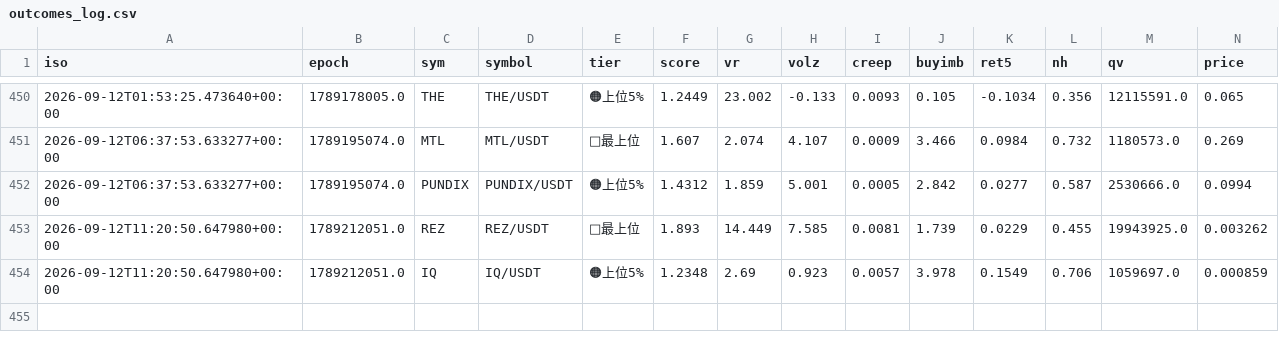
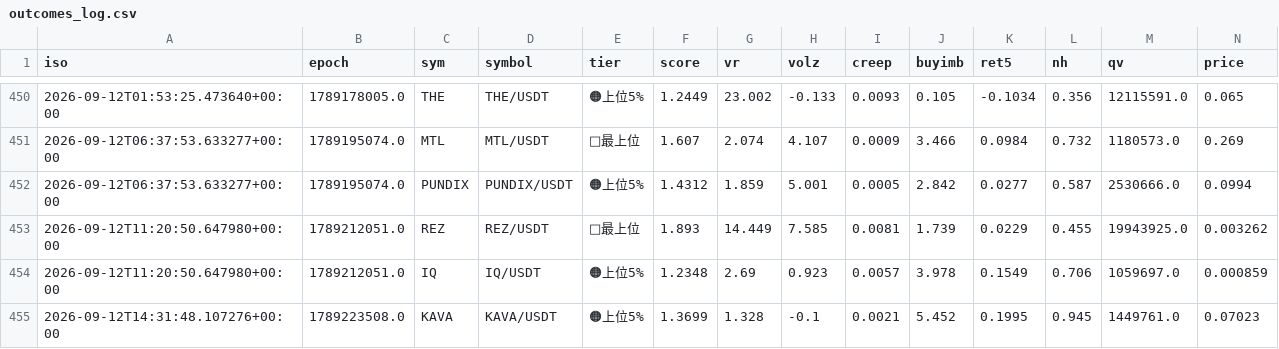
Before and after one commit to divisas072-ui/pump_scan.py, a CSV file: outcomes_log.csv, drawn as a sheet; only a part is shown, gaps mark what is left out; rows hold the shown columns only; the diff names each change by its address in the sheet, - before the commit and + after, or states it on an @@ line.

```diff
--- a/outcomes_log.csv
+++ b/outcomes_log.csv
+row 455: 2026-09-12T14:31:48.107276+00:00 | 1789223508.0 | KAVA | KAVA/USDT | 🟠上位5% | 1.3699 | 1.328 | -0.1 | 0.0021 | 5.452 | 0.1995 | 0.945 | 1449761.0 | 0.07023
```
Also changed, not shown: alerts_log.csv, 2 other files.
